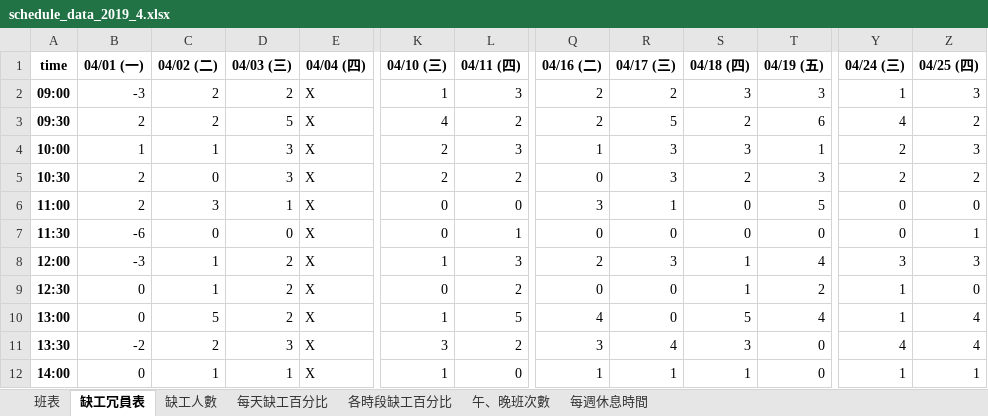
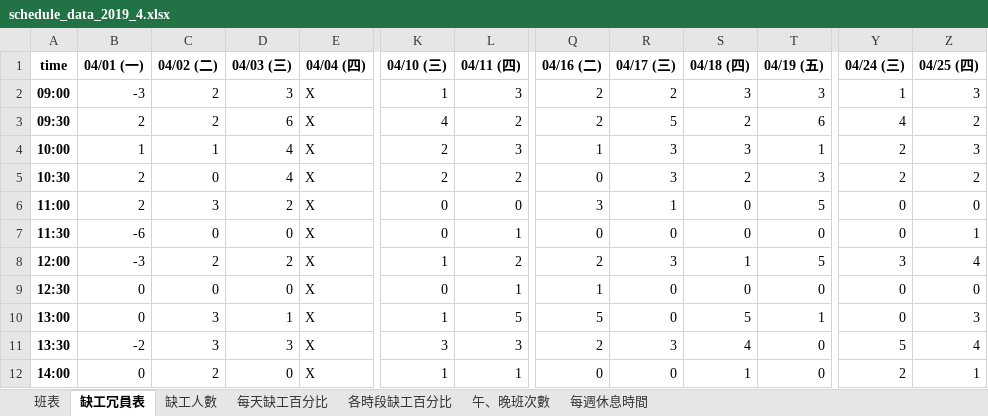
Before and after one commit to h920032/IM_project, an Excel workbook: schedule_data_2019_4.xlsx, sheet 缺工冗員表, drawn as a sheet; only a part is shown, gaps mark what is left out; values as stored, in another font and other column widths than the file's, no borders; the diff covers the shown part only; the diff names each change by its address in the sheet, - before the commit and + after, or states it on an @@ line.

```diff
--- a/schedule_data_2019_4.xlsx (sheet 缺工冗員表)
+++ b/schedule_data_2019_4.xlsx (sheet 缺工冗員表)
-D2 (04/03 (三)): 2
+D2 (04/03 (三)): 3
-D3 (04/03 (三)): 5
+D3 (04/03 (三)): 6
-D4:D5 (04/03 (三)): 3
+D4:D5 (04/03 (三)): 4
-D6 (04/03 (三)): 1
+D6 (04/03 (三)): 2
-C8 (04/02 (二)): 1
+C8 (04/02 (二)): 2
-L8 (04/11 (四)): 3
+L8 (04/11 (四)): 2
-T8 (04/19 (五)): 4
+T8 (04/19 (五)): 5
-Z8 (04/25 (四)): 3
+Z8 (04/25 (四)): 4
-C9 (04/02 (二)): 1
+C9 (04/02 (二)): 0
-D9 (04/03 (三)): 2
+D9 (04/03 (三)): 0
-L9 (04/11 (四)): 2
+L9 (04/11 (四)): 1
-Q9 (04/16 (二)): 0
+Q9 (04/16 (二)): 1
-S9 (04/18 (四)): 1
+S9 (04/18 (四)): 0
-T9 (04/19 (五)): 2
+T9 (04/19 (五)): 0
-Y9:Y10 (04/24 (三)): 1
+Y9:Y10 (04/24 (三)): 0
-C10 (04/02 (二)): 5
+C10 (04/02 (二)): 3
-D10 (04/03 (三)): 2
+D10 (04/03 (三)): 1
-Q10 (04/16 (二)): 4
+Q10 (04/16 (二)): 5
-T10 (04/19 (五)): 4
+T10 (04/19 (五)): 1
-Z10 (04/25 (四)): 4
+Z10 (04/25 (四)): 3
-C11 (04/02 (二)): 2
+C11 (04/02 (二)): 3
-L11 (04/11 (四)): 2
+L11 (04/11 (四)): 3
-Q11 (04/16 (二)): 3
+Q11 (04/16 (二)): 2
-R11 (04/17 (三)): 4
+R11 (04/17 (三)): 3
-S11 (04/18 (四)): 3
+S11 (04/18 (四)): 4
-Y11 (04/24 (三)): 4
+Y11 (04/24 (三)): 5
-C12 (04/02 (二)): 1
+C12 (04/02 (二)): 2
-D12 (04/03 (三)): 1
+D12 (04/03 (三)): 0
-L12 (04/11 (四)): 0
+L12 (04/11 (四)): 1
-Q12 (04/16 (二)): 1
+Q12 (04/16 (二)): 0
-R12 (04/17 (三)): 1
+R12 (04/17 (三)): 0
-Y12 (04/24 (三)): 1
+Y12 (04/24 (三)): 2
```
Also changed, not shown: 27 edited cells elsewhere in this sheet, sheet 班表, sheet 午、晚班次數, sheet 每週休息時間, 6 other files.
